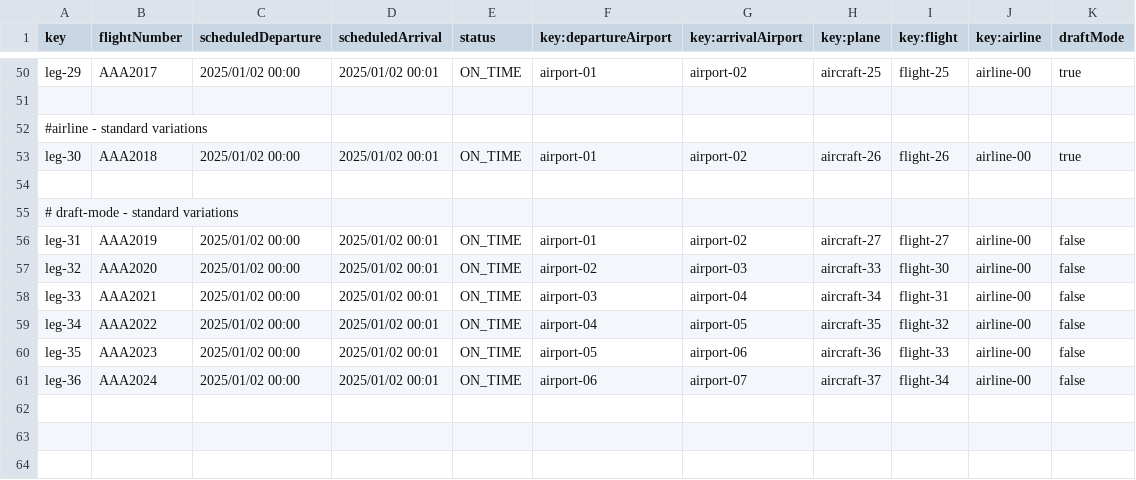
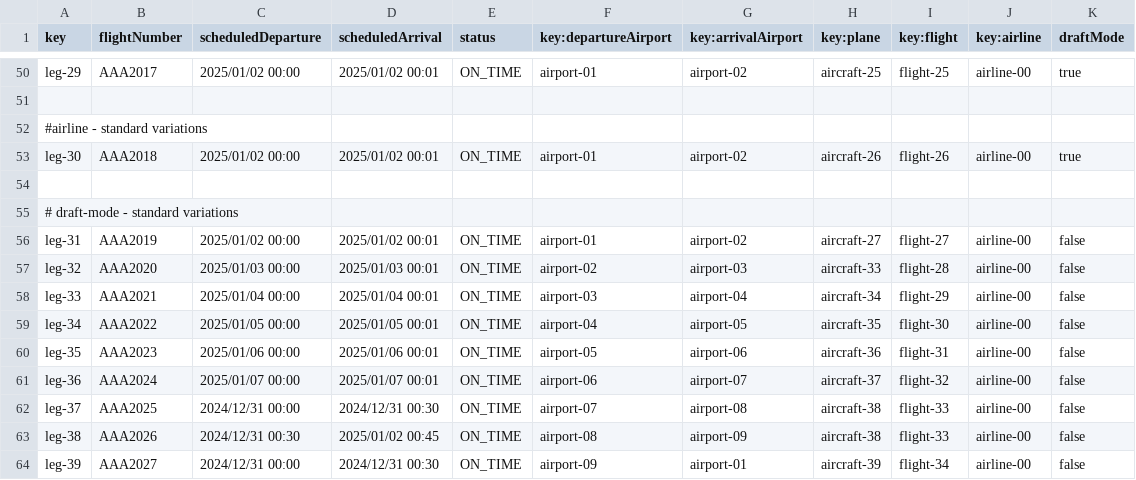
Before and after one commit to FernandoTC18/Acme-ANS-C3, a CSV file: src/main/resources/WEB-INF/data/sample/leg.csv, drawn as a sheet; only a part is shown, gaps mark what is left out.

```diff
--- a/src/main/resources/WEB-INF/data/sample/leg.csv
+++ b/src/main/resources/WEB-INF/data/sample/leg.csv
@@ -56,6 +56,9 @@ leg-30,AAA2018,2025/01/02 00:00,2025/01/02 00:01,ON_TIME,airport-01,airport-02,a
 leg-31,AAA2019,2025/01/02 00:00,2025/01/02 00:01,ON_TIME,airport-01,airport-02,aircraft-27,flight-27,airline-00,false
-leg-32,AAA2020,2025/01/02 00:00,2025/01/02 00:01,ON_TIME,airport-02,airport-03,aircraft-33,flight-30,airline-00,false
-leg-33,AAA2021,2025/01/02 00:00,2025/01/02 00:01,ON_TIME,airport-03,airport-04,aircraft-34,flight-31,airline-00,false
-leg-34,AAA2022,2025/01/02 00:00,2025/01/02 00:01,ON_TIME,airport-04,airport-05,aircraft-35,flight-32,airline-00,false
-leg-35,AAA2023,2025/01/02 00:00,2025/01/02 00:01,ON_TIME,airport-05,airport-06,aircraft-36,flight-33,airline-00,false
-leg-36,AAA2024,2025/01/02 00:00,2025/01/02 00:01,ON_TIME,airport-06,airport-07,aircraft-37,flight-34,airline-00,false
+leg-32,AAA2020,2025/01/03 00:00,2025/01/03 00:01,ON_TIME,airport-02,airport-03,aircraft-33,flight-28,airline-00,false
+leg-33,AAA2021,2025/01/04 00:00,2025/01/04 00:01,ON_TIME,airport-03,airport-04,aircraft-34,flight-29,airline-00,false
+leg-34,AAA2022,2025/01/05 00:00,2025/01/05 00:01,ON_TIME,airport-04,airport-05,aircraft-35,flight-30,airline-00,false
+leg-35,AAA2023,2025/01/06 00:00,2025/01/06 00:01,ON_TIME,airport-05,airport-06,aircraft-36,flight-31,airline-00,false
+leg-36,AAA2024,2025/01/07 00:00,2025/01/07 00:01,ON_TIME,airport-06,airport-07,aircraft-37,flight-32,airline-00,false
+leg-37,AAA2025,2024/12/31 00:00,2024/12/31 00:30,ON_TIME,airport-07,airport-08,aircraft-38,flight-33,airline-00,false
+leg-38,AAA2026,2024/12/31 00:30,2025/01/02 00:45,ON_TIME,airport-08,airport-09,aircraft-38,flight-33,airline-00,false
+leg-39,AAA2027,2024/12/31 00:00,2024/12/31 00:30,ON_TIME,airport-09,airport-01,aircraft-39,flight-34,airline-00,false
```
Also changed, not shown: src/main/resources/WEB-INF/data/sample/flight.csv, 5 other files.
